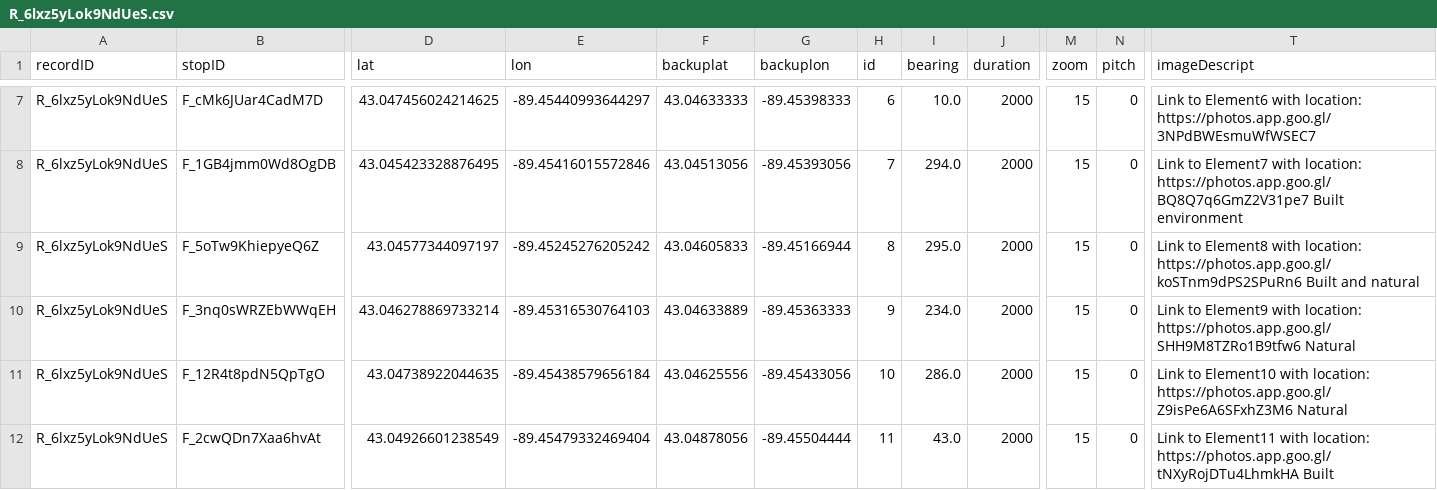
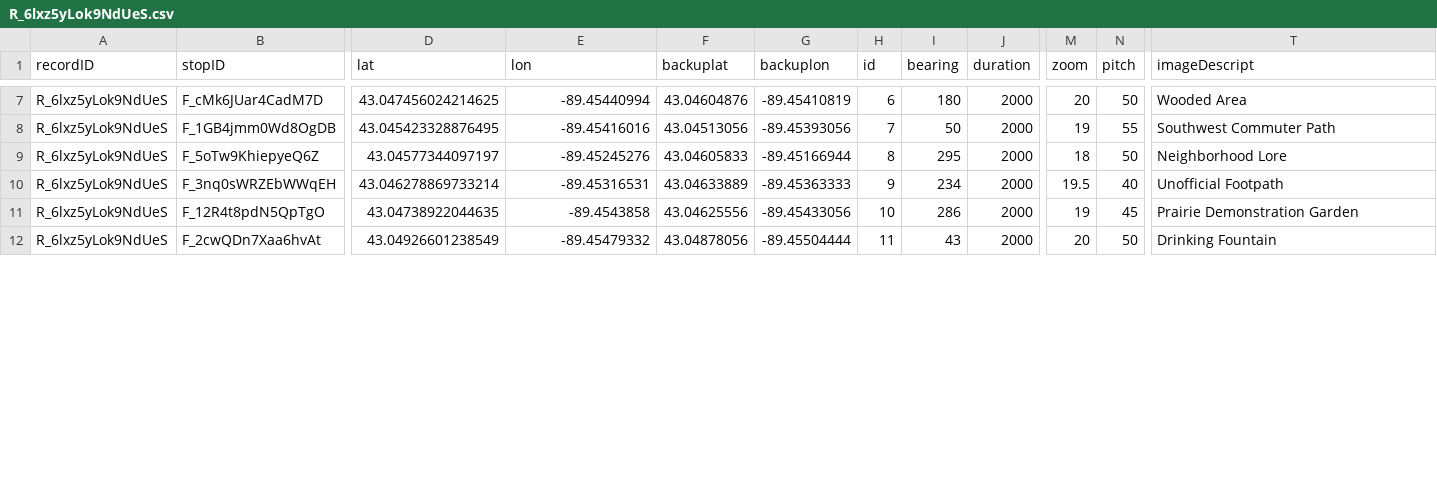
Before and after one commit to jkerryn/our-neighborhood-walk-project, a CSV file: our-neighborhood-walk/stories/zelda/data/R_6lxz5yLok9NdUeS/R_6lxz5yLok9NdUeS.csv, drawn as a sheet; only a part is shown, gaps mark what is left out; the diff covers the shown part only; the diff names each change by its address in the sheet, - before the commit and + after, or states it on an @@ line.

```diff
--- a/our-neighborhood-walk/stories/zelda/data/R_6lxz5yLok9NdUeS/R_6lxz5yLok9NdUeS.csv
+++ b/our-neighborhood-walk/stories/zelda/data/R_6lxz5yLok9NdUeS/R_6lxz5yLok9NdUeS.csv
-E7 (lon): -89.45440993644297
+E7 (lon): -89.45440994
-F7 (backuplat): 43.04633333
+F7 (backuplat): 43.04604876
-G7 (backuplon): -89.45398333
+G7 (backuplon): -89.45410819
-I7 (bearing): 10.0
+I7 (bearing): 180
-M7 (zoom): 15
+M7 (zoom): 20
-N7 (pitch): 0
+N7 (pitch): 50
-T7 (imageDescript): Link to Element6 with location: https://photos.app.goo.gl/3NPdBWEsmuWfWSEC7
+T7 (imageDescript): Wooded Area
-E8 (lon): -89.45416015572846
+E8 (lon): -89.45416016
-I8 (bearing): 294.0
+I8 (bearing): 50
-M8 (zoom): 15
+M8 (zoom): 19
-N8 (pitch): 0
+N8 (pitch): 55
-T8 (imageDescript): Link to Element7 with location: https://photos.app.goo.gl/BQ8Q7q6GmZ2V31pe7 Built environment
+T8 (imageDescript): Southwest Commuter Path
-E9 (lon): -89.45245276205242
+E9 (lon): -89.45245276
-I9 (bearing): 295.0
+I9 (bearing): 295
-M9 (zoom): 15
+M9 (zoom): 18
-N9 (pitch): 0
+N9 (pitch): 50
-T9 (imageDescript): Link to Element8 with location: https://photos.app.goo.gl/koSTnm9dPS2SPuRn6 Built and natural
+T9 (imageDescript): Neighborhood Lore
-E10 (lon): -89.45316530764103
+E10 (lon): -89.45316531
-I10 (bearing): 234.0
+I10 (bearing): 234
-M10 (zoom): 15
+M10 (zoom): 19.5
-N10 (pitch): 0
+N10 (pitch): 40
-T10 (imageDescript): Link to Element9 with location: https://photos.app.goo.gl/SHH9M8TZRo1B9tfw6 Natural
+T10 (imageDescript): Unofficial Footpath
-E11 (lon): -89.45438579656184
+E11 (lon): -89.4543858
-I11 (bearing): 286.0
+I11 (bearing): 286
-M11 (zoom): 15
+M11 (zoom): 19
-N11 (pitch): 0
+N11 (pitch): 45
-T11 (imageDescript): Link to Element10 with location: https://photos.app.goo.gl/Z9isPe6A6SFxhZ3M6 Natural
+T11 (imageDescript): Prairie Demonstration Garden
-E12 (lon): -89.45479332469404
+E12 (lon): -89.45479332
-I12 (bearing): 43.0
+I12 (bearing): 43
-M12 (zoom): 15
+M12 (zoom): 20
-N12 (pitch): 0
+N12 (pitch): 50
-T12 (imageDescript): Link to Element11 with location: https://photos.app.goo.gl/tNXyRojDTu4LhmkHA Built
+T12 (imageDescript): Drinking Fountain
```
Also changed, not shown: 37 edited cells elsewhere in this file, 2 other files.
